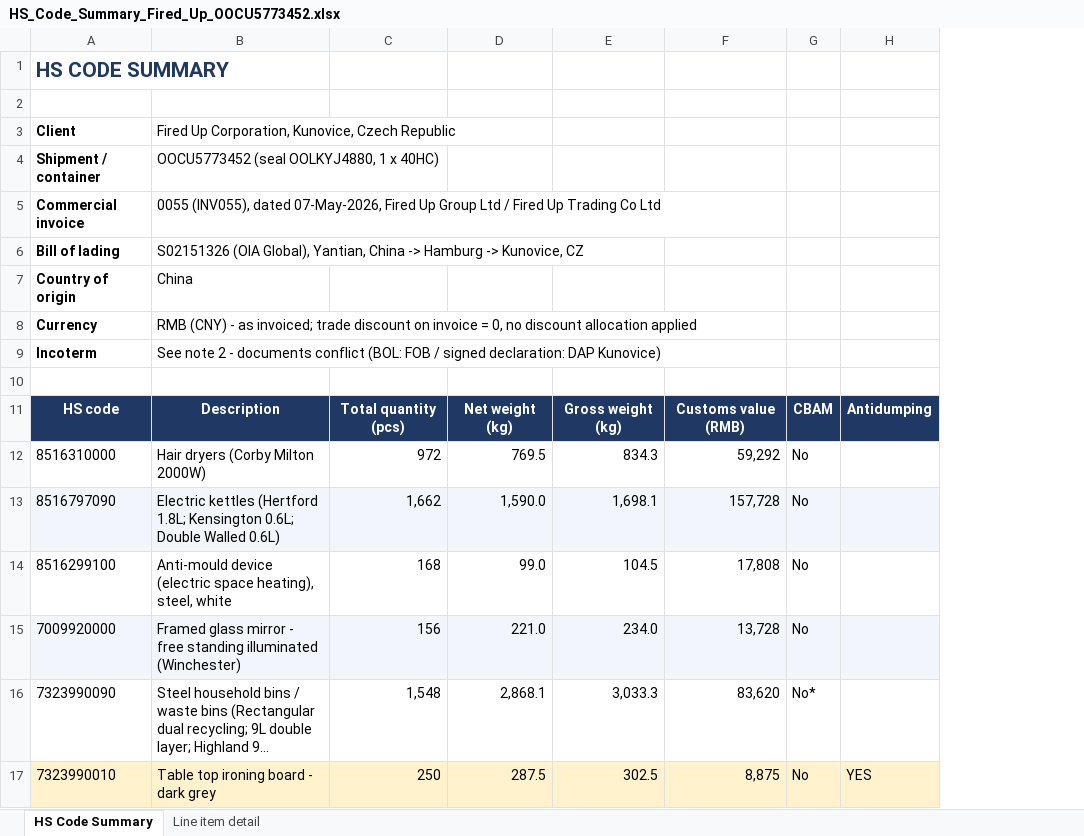
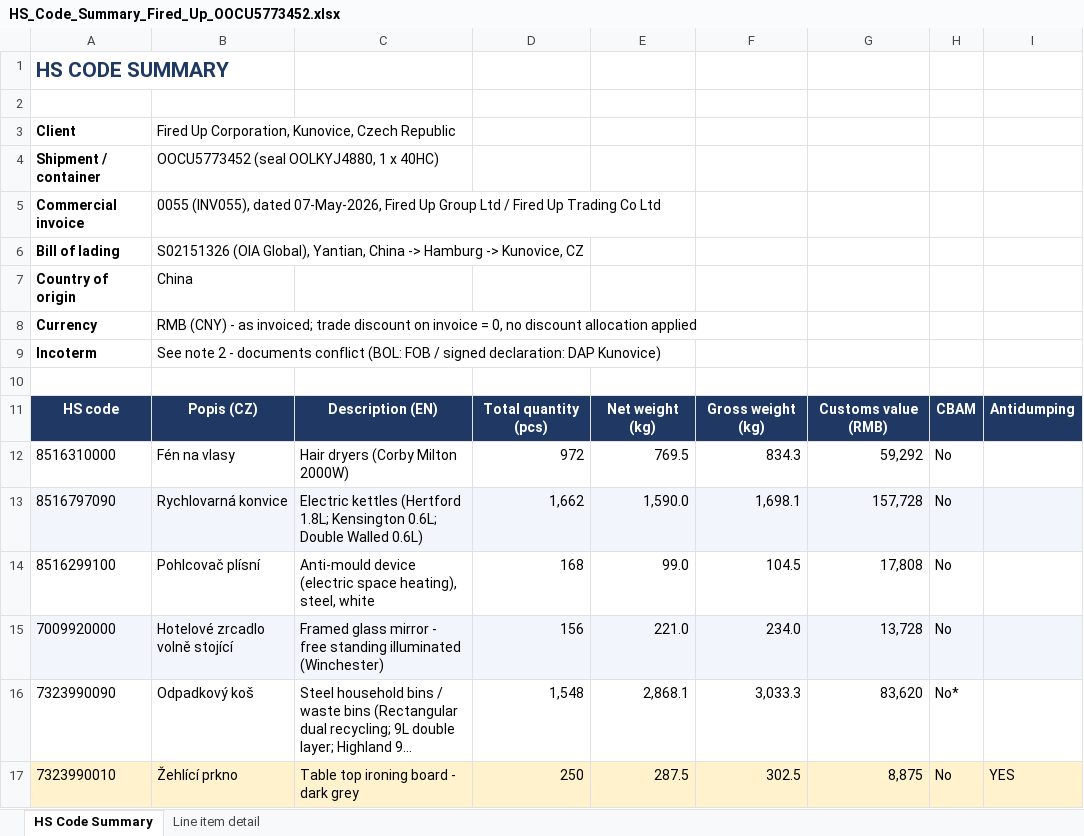
Before and after one commit to Kseni-ia/customs, an Excel workbook: output/HS_Code_Summary_Fired_Up_OOCU5773452.xlsx, sheet HS Code Summary, drawn as a sheet; only a part is shown; long unchanged cells end in …; values as stored, in another font and other column widths than the file's, no borders; addresses are those after the commit; the diff names each change by its address in the sheet, - before the commit and + after, or states it on an @@ line.

```diff
--- a/output/HS_Code_Summary_Fired_Up_OOCU5773452.xlsx (sheet HS Code Summary)
+++ b/output/HS_Code_Summary_Fired_Up_OOCU5773452.xlsx (sheet HS Code Summary)
+column B, rows 3-17: Fired Up Corporation, Kunovice, Czech Republic | OOCU5773452 (seal OOLKYJ4880, 1 x 40HC) | 0055 (INV055), dated 07-May-2026, Fired Up Group Ltd / Fired Up Trading Co Ltd | S02151326 (OIA Global), Yantian, China -> Hamburg -> Kunovice, CZ | China | RMB (CNY) - as invoiced; trade discount on invoice = 0, no discount allocation applied | See note 2 - documents conflict (BOL: FOB / signed declaration: DAP Kunovice) |  | Popis (CZ) | Fén na vlasy | Rychlovarná konvice | Pohlcovač plísní | Hotelové zrcadlo volně stojící | Odpadkový koš | Žehlící prkno
-C3: Fired Up Corporation, Kunovice, Czech Republic
+C3: (empty)
-C4: OOCU5773452 (seal OOLKYJ4880, 1 x 40HC)
+C4: (empty)
-C5: 0055 (INV055), dated 07-May-2026, Fired Up Group Ltd / Fired Up Trading Co Ltd
+C5: (empty)
-C6: S02151326 (OIA Global), Yantian, China -> Hamburg -> Kunovice, CZ
+C6: (empty)
-C7: China
+C7: (empty)
-C8: RMB (CNY) - as invoiced; trade discount on invoice = 0, no discount allocation applied
+C8: (empty)
-C9: See note 2 - documents conflict (BOL: FOB / signed declaration: DAP Kunovice)
+C9: (empty)
-C11: Description
+C11: Description (EN)
```
Also changed, not shown: sheet Line item detail, 1 other file.
